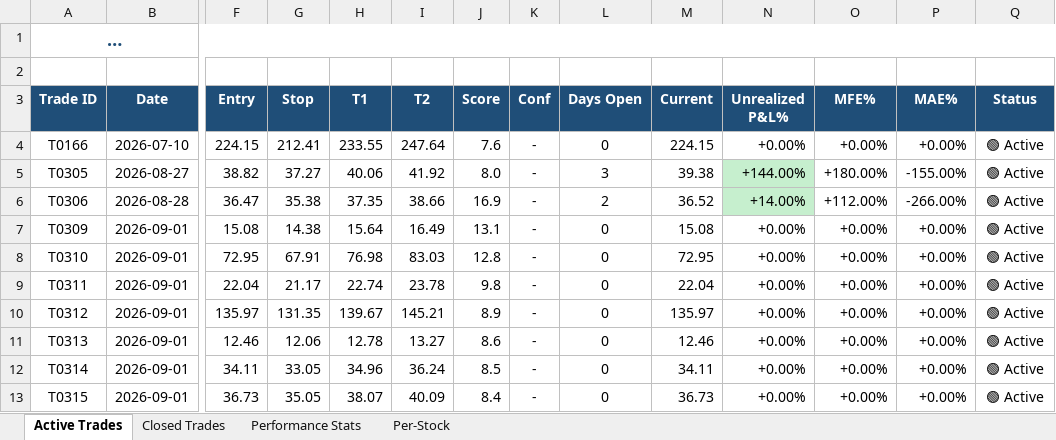
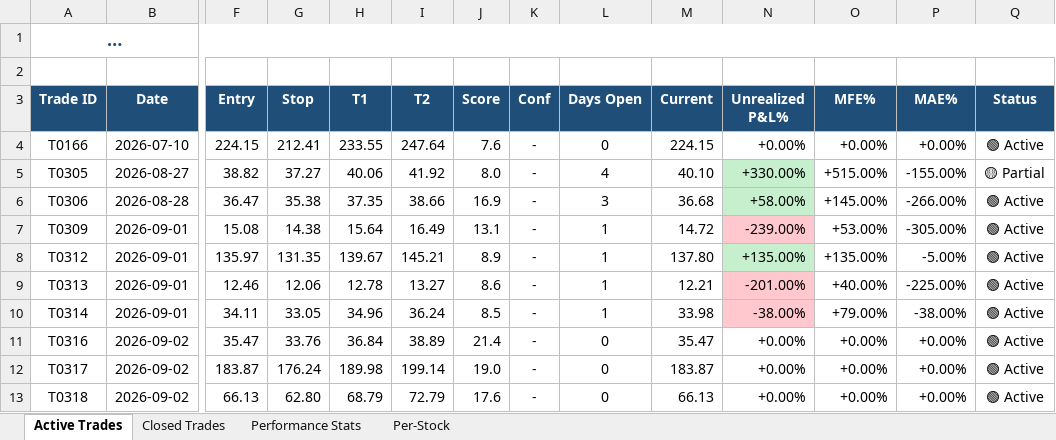
Before and after one commit to dhaher3337-debug/tadawul-swing, an Excel workbook: paper_trades/latest.xlsx, sheet Active Trades, drawn as a sheet; only a part is shown, gaps mark what is left out; long unchanged cells end in …; values as stored, in another font and other column widths than the file's, no borders; removed rows and columns are numbered as before the commit, all else as after; rows hold the shown columns only; the diff names each change by its address in the sheet, - before the commit and + after, or states it on an @@ line.

```diff
--- a/paper_trades/latest.xlsx (sheet Active Trades)
+++ b/paper_trades/latest.xlsx (sheet Active Trades)
-L5 (Days Open): 3
+L5 (Days Open): 4
-M5 (Current): 39.38
+M5 (Current): 40.10
-N5 (Unrealized P&L%): +144.00%
+N5 (Unrealized P&L%): +330.00%
-O5 (MFE%): +180.00%
+O5 (MFE%): +515.00%
-Q5 (Status): 🟢 Active
+Q5 (Status): 🟡 Partial
-L6 (Days Open): 2
+L6 (Days Open): 3
-M6 (Current): 36.52
+M6 (Current): 36.68
-N6 (Unrealized P&L%): +14.00%
+N6 (Unrealized P&L%): +58.00%
-O6 (MFE%): +112.00%
+O6 (MFE%): +145.00%
-L7 (Days Open): 0
+L7 (Days Open): 1
-M7 (Current): 15.08
+M7 (Current): 14.72
-N7 (Unrealized P&L%): +0.00%
+N7 (Unrealized P&L%): -239.00%
-N7 fill: none
+N7 fill: #FFC7CE
-O7 (MFE%): +0.00%
+O7 (MFE%): +53.00%
-P7 (MAE%): +0.00%
+P7 (MAE%): -305.00%
-row 8: T0310 | 2026-09-01 | 72.95 | 67.91 | 76.98 | 83.03 | 12.8 | - | 0 | 72.95 | +0.00% | +0.00% | +0.00% | 🟢 Active
-row 9: T0311 | 2026-09-01 | 22.04 | 21.17 | 22.74 | 23.78 | 9.8 | - | 0 | 22.04 | +0.00% | +0.00% | +0.00% | 🟢 Active
-L8:L10 (Days Open): 0
+L8:L10 (Days Open): 1
-M8 (Current): 135.97
+M8 (Current): 137.80
-N8 (Unrealized P&L%): +0.00%
+N8 (Unrealized P&L%): +135.00%
-N8 fill: none
+N8 fill: #C6EFCE
-O8 (MFE%): +0.00%
+O8 (MFE%): +135.00%
-P8 (MAE%): +0.00%
+P8 (MAE%): -5.00%
-M9 (Current): 12.46
+M9 (Current): 12.21
-N9 (Unrealized P&L%): +0.00%
+N9 (Unrealized P&L%): -201.00%
-N9:N10 fill: none
+N9:N10 fill: #FFC7CE
-O9 (MFE%): +0.00%
+O9 (MFE%): +40.00%
-P9 (MAE%): +0.00%
+P9 (MAE%): -225.00%
-M10 (Current): 34.11
+M10 (Current): 33.98
-N10 (Unrealized P&L%): +0.00%
+N10 (Unrealized P&L%): -38.00%
-O10 (MFE%): +0.00%
+O10 (MFE%): +79.00%
-P10 (MAE%): +0.00%
+P10 (MAE%): -38.00%
-row 13: T0315 | 2026-09-01 | 36.73 | 35.05 | 38.07 | 40.09 | 8.4 | - | 0 | 36.73 | +0.00% | +0.00% | +0.00% | 🟢 Active
+row 11: T0316 | 2026-09-02 | 35.47 | 33.76 | 36.84 | 38.89 | 21.4 | - | 0 | 35.47 | +0.00% | +0.00% | +0.00% | 🟢 Active
+row 12: T0317 | 2026-09-02 | 183.87 | 176.24 | 189.98 | 199.14 | 19.0 | - | 0 | 183.87 | +0.00% | +0.00% | +0.00% | 🟢 Active
+row 13: T0318 | 2026-09-02 | 66.13 | 62.80 | 68.79 | 72.79 | 17.6 | - | 0 | 66.13 | +0.00% | +0.00% | +0.00% | 🟢 Active
```
Also changed, not shown: sheet Closed Trades, sheet Per-Stock, sheet Performance Stats, 30 other files.
